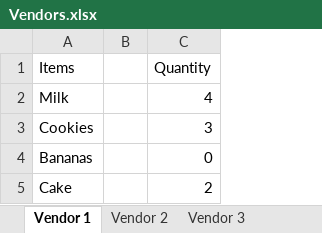
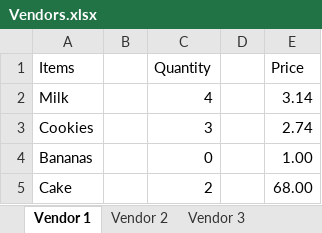
Before and after one commit to 210927-Reston-UiPath/Chiu_Agenor_C_S-P0, an Excel workbook: Vendors.xlsx, sheet Vendor 1, drawn as a sheet; values as stored, in another font and other column widths than the file's, no borders; the diff names each change by its address in the sheet, - before the commit and + after, or states it on an @@ line.

```diff
--- a/Vendors.xlsx (sheet Vendor 1)
+++ b/Vendors.xlsx (sheet Vendor 1)
+column D, empty
+column E (Price), rows 2-5: 3.14 | 2.74 | 1.00 | 68.00
```
Also changed, not shown: sheet Vendor 2, sheet Vendor 3, Customers_Vendors.xlsx.
